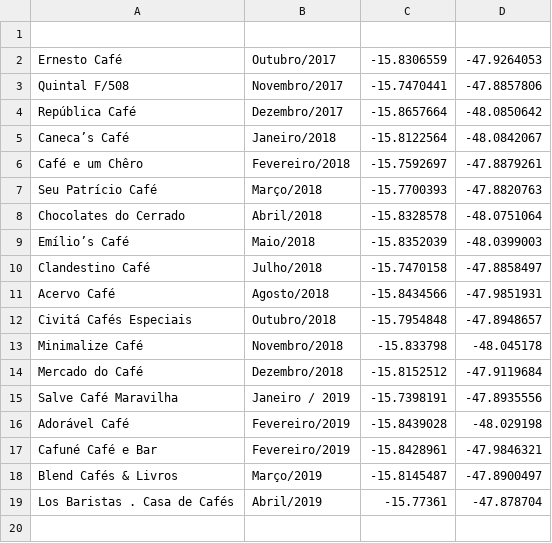
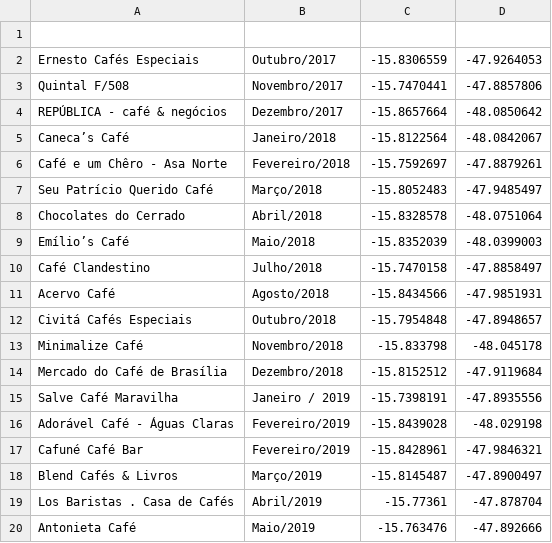
Before and after one commit to luizfpinheiro/mapa-cafes, a CSV file: data-cafe.csv, drawn as a sheet.

Commit message:
Atualização nomes dos locais com base no google

```diff
--- a/data-cafe.csv
+++ b/data-cafe.csv
@@ -1,11 +1,11 @@
 ,,,
-"Ernesto Café","Outubro/2017","-15.8306559","-47.9264053"
+"Ernesto Cafés Especiais","Outubro/2017","-15.8306559","-47.9264053"
 "Quintal F/508 ","Novembro/2017","-15.7470441","-47.8857806"
-"República Café ","Dezembro/2017","-15.8657664","-48.0850642"
+"REPÚBLICA - café & negócios","Dezembro/2017","-15.8657664","-48.0850642"
 "Caneca’s Café ","Janeiro/2018","-15.8122564","-48.0842067"
-"Café e um Chêro ","Fevereiro/2018","-15.7592697","-47.8879261"
-"Seu Patrício Café","Março/2018","-15.7700393","-47.8820763"
+"Café e um Chêro - Asa Norte","Fevereiro/2018","-15.7592697","-47.8879261"
+"Seu Patrício Querido Café","Março/2018","-15.8052483","-47.9485497"
 "Chocolates do Cerrado","Abril/2018","-15.8328578","-48.0751064"
 "Emílio’s Café ","Maio/2018","-15.8352039","-48.0399003"
-"Clandestino Café","Julho/2018","-15.7470158","-47.8858497"
+"Café Clandestino","Julho/2018","-15.7470158","-47.8858497"
 "Acervo Café","Agosto/2018","-15.8434566","-47.9851931"
@@ -13,7 +13,8 @@
 "Minimalize Café ","Novembro/2018","-15.833798","-48.045178"
-"Mercado do Café","Dezembro/2018","-15.8152512","-47.9119684"
+"Mercado do Café de Brasília","Dezembro/2018","-15.8152512","-47.9119684"
 "Salve Café Maravilha","Janeiro / 2019","-15.7398191","-47.8935556"
-"Adorável Café","Fevereiro/2019","-15.8439028","-48.029198"
-"Cafuné Café e Bar","Fevereiro/2019","-15.8428961","-47.9846321"
+"Adorável Café - Águas Claras","Fevereiro/2019","-15.8439028","-48.029198"
+"Cafuné Café Bar","Fevereiro/2019","-15.8428961","-47.9846321"
 "Blend Cafés & Livros","Março/2019","-15.8145487","-47.8900497"
 "Los Baristas . Casa de Cafés","Abril/2019","-15.77361","-47.878704"
+"Antonieta Café","Maio/2019","-15.763476","-47.892666"
```
